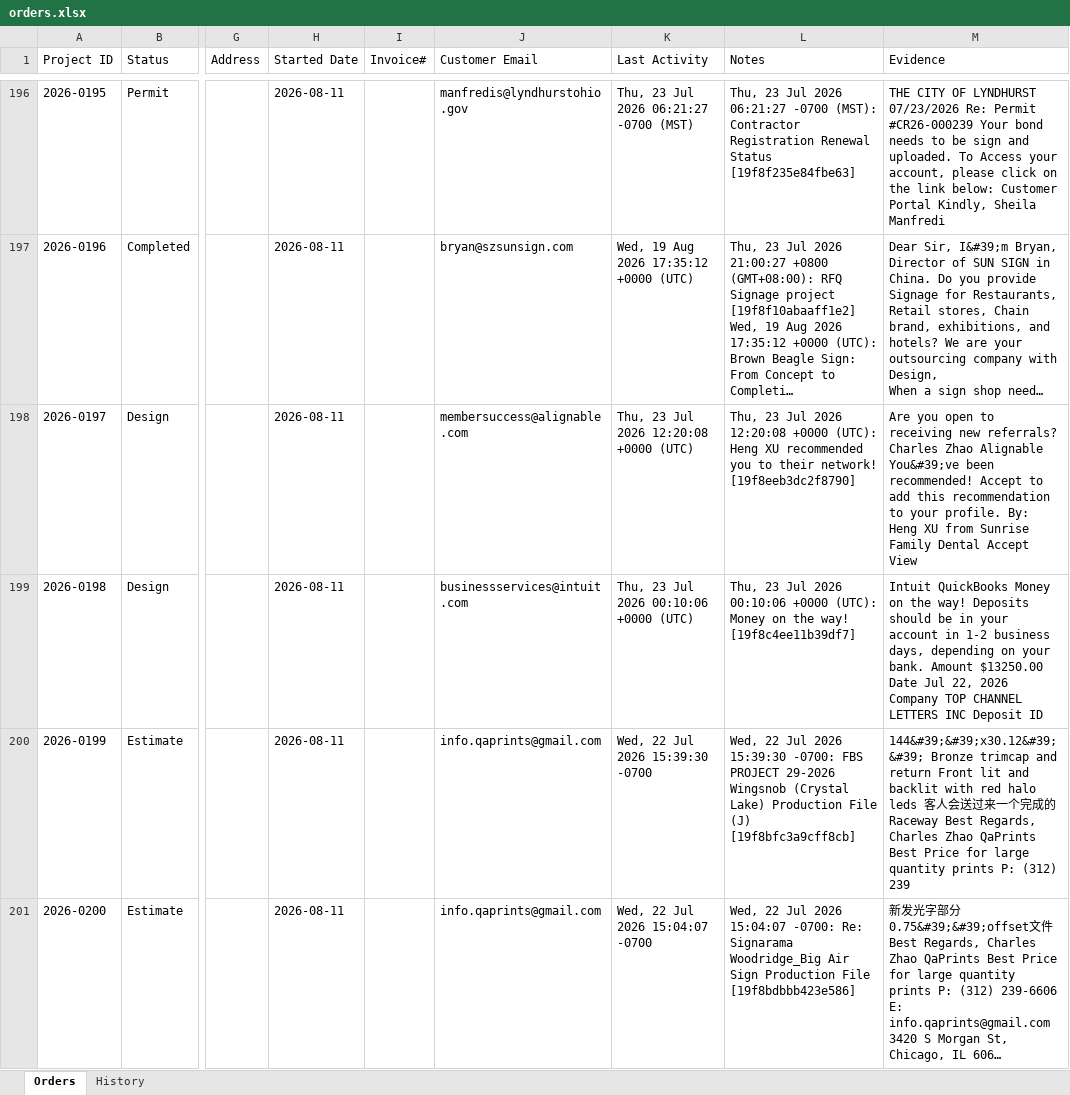
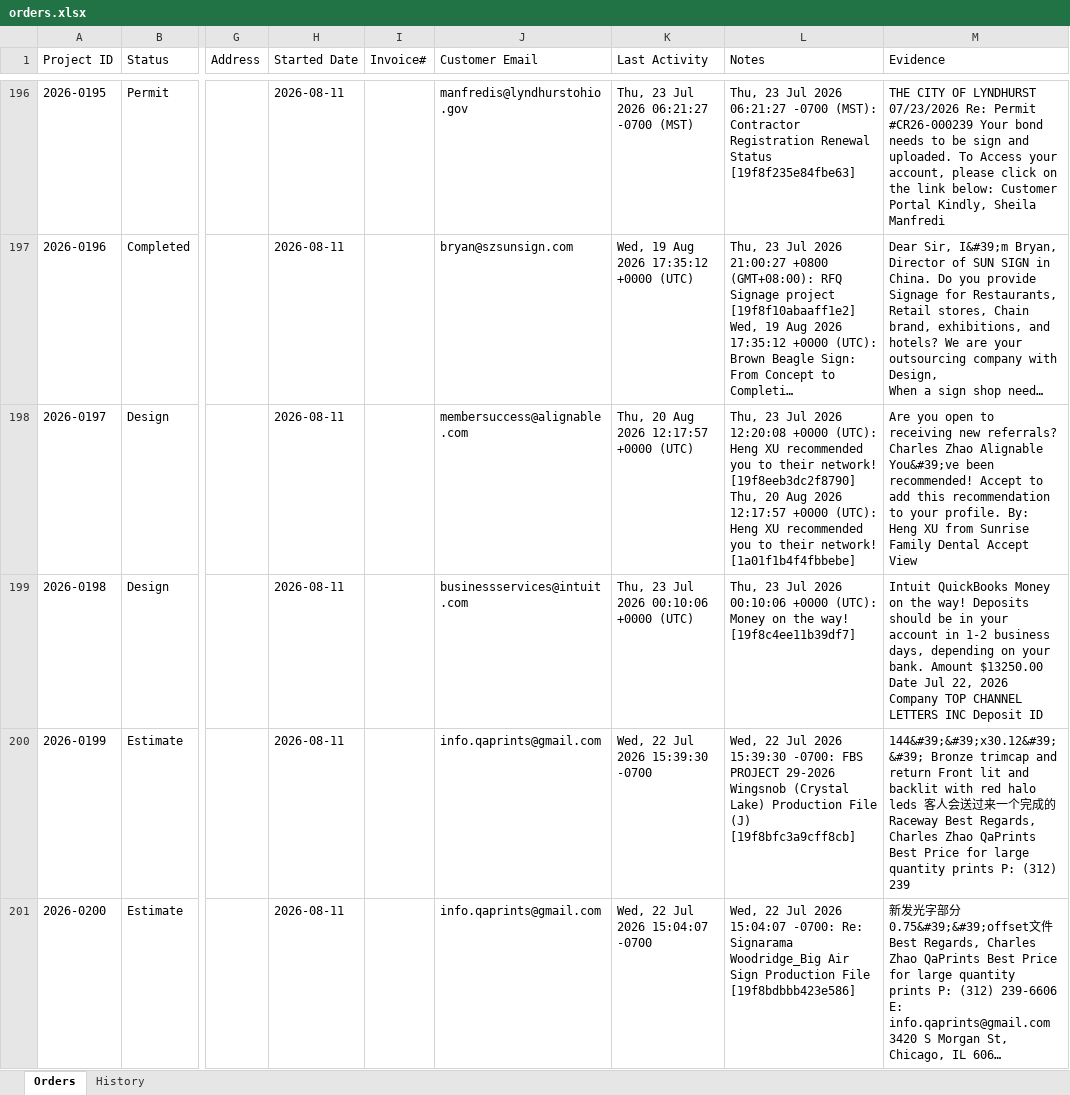
Before and after one commit to topchannelletters-US/order-agent, an Excel workbook: data/orders.xlsx, sheet Orders, drawn as a sheet; only a part is shown, gaps mark what is left out; long unchanged cells end in …; values as stored, in another font and other column widths than the file's, no borders; ↵ is a line break in a cell; the diff covers the shown part only; the diff names each change by its address in the sheet, - before the commit and + after, or states it on an @@ line.

Commit message:
Daily order sync: 2026-08-20

```diff
--- a/data/orders.xlsx (sheet Orders)
+++ b/data/orders.xlsx (sheet Orders)
-K198 (Last Activity): Thu, 23 Jul 2026 12:20:08 +0000 (UTC)
+K198 (Last Activity): Thu, 20 Aug 2026 12:17:57 +0000 (UTC)
-L198 (Notes): …network! [19f8eeb3dc2f8790]
+L198 (Notes): …network! [19f8eeb3dc2f8790] ↵ Thu, 20 Aug 2026 12:17:57 +0000 (UTC): Heng XU recommended you to their network! [1a01f1b4f4fbbebe]
```
Also changed, not shown: 28 added rows and 40 edited cells elsewhere in this sheet, 2 other files.
